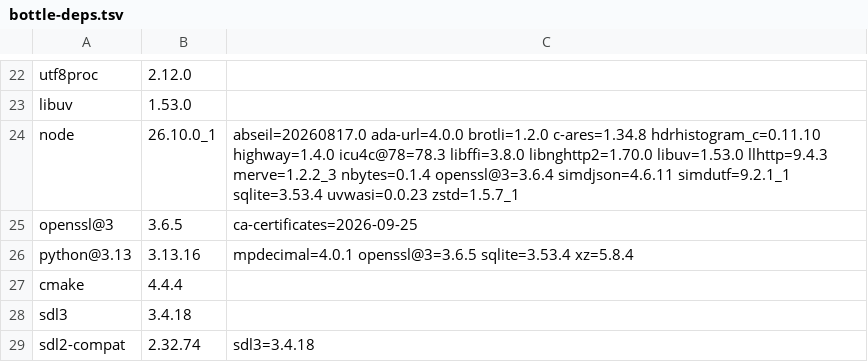
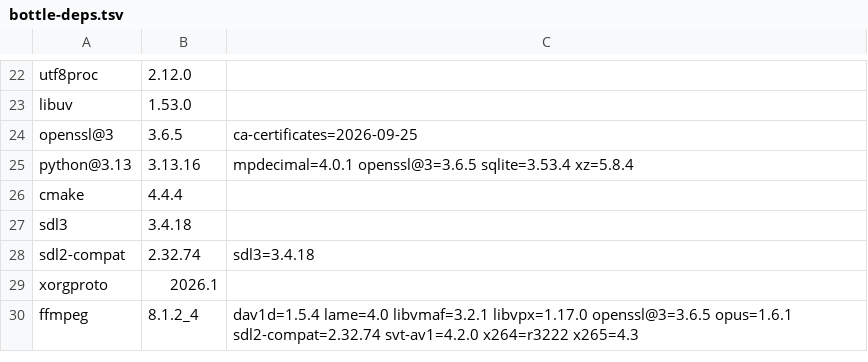
Before and after one commit to quyleanh/homebrew-tap, a TSV file: .github/bottle-deps.tsv, drawn as a sheet; only a part is shown, gaps mark what is left out; the shorter side is filled out with more unchanged rows; the diff names each change by its address in the sheet, - before the commit and + after, or states it on an @@ line.

Commit message:
chore: stop shipping node from the tap
Chosen deliberately over trying to rebuild it. Upstream node 26.12 needs
python@3.15, icu4c@79, rust and more, none of which homebrew-core ships
Intel/Ventura bottles for; python@3.15 does not build on macOS 13 at all (it needs
a newer clang with tail-call support), and node does not finish inside CI's
six-hour job ceiling — run #438 was still building at 5h52m.

The last bottle that shipped is ABI-stale: it asks for libsimdjson.33 and
libsimdutf.36, neither of which exists any more, so installing it gives a node that
cannot start. Offering that is worse than not offering node at all, so the formula,
the packages.txt entry and the bookkeeping rows are gone.

Nothing in the tap depended on node (checked every Formula). The README now records
why it is absent and points at a self-contained node instead — a nodejs.org tarball
or nvm, which cannot be broken by a Homebrew upgrade.

```diff
--- a/.github/bottle-deps.tsv
+++ b/.github/bottle-deps.tsv
-row 24: node | 26.10.0_1 | abseil=20260817.0 ada-url=4.0.0 brotli=1.2.0 c-ares=1.34.8 hdrhistogram_c=0.11.10 highway=1.4.0 icu4c@78=78.3 libffi=3.8.0 libnghttp2=1.70.0 libuv=1.53.0 llhttp=9.4.3 merve=1.2.2_3 nbytes=0.1.4 openssl@3=3.6.4 simdjson=4.6.11 simdutf=9.2.1_1 sqlite=3.53.4 uvwasi=0.0.23 zstd=1.5.7_1
```
Also changed, not shown: .github/build-times.tsv, 4 other files.
